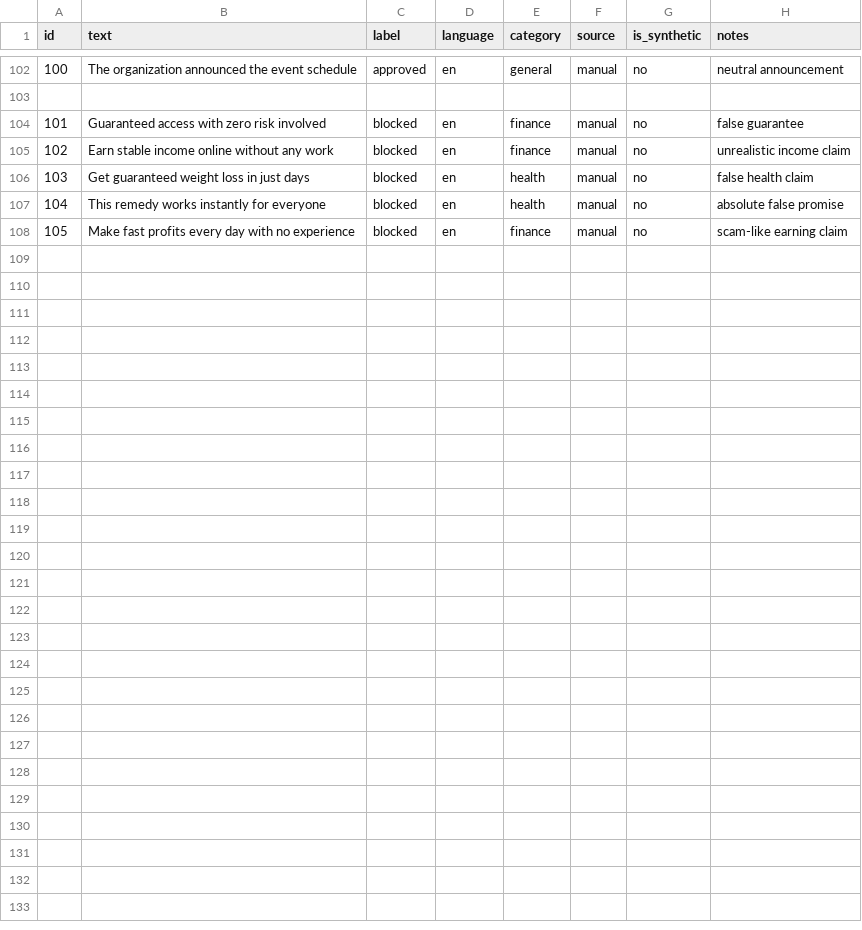
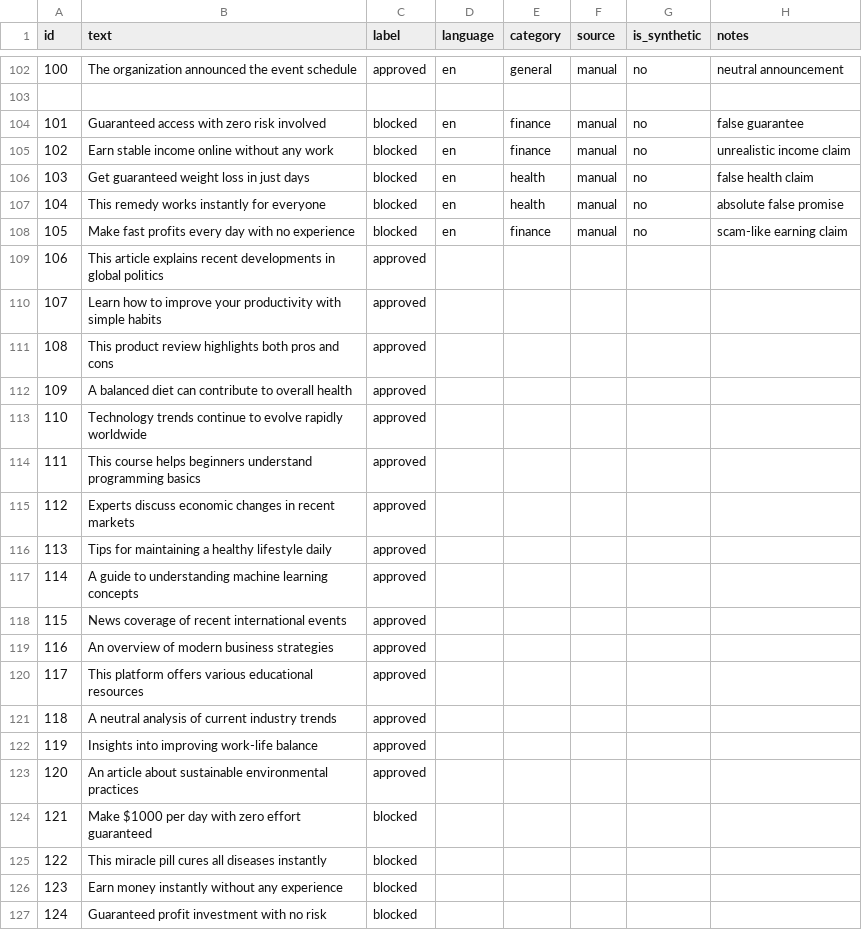
Before and after one commit to FMD94/rasid-ai-engine, a CSV file: data/en/text_ads.csv, drawn as a sheet; only a part is shown, gaps mark what is left out; the diff covers the shown part only.

```diff
--- a/data/en/text_ads.csv
+++ b/data/en/text_ads.csv
@@ -108 +108,20 @@ id,text,label,language,category,source,is_synthetic,notes
 105,"Make fast profits every day with no experience",blocked,en,finance,manual,no,"scam-like earning claim"
+106,This article explains recent developments in global politics,approved
+107,Learn how to improve your productivity with simple habits,approved
+108,This product review highlights both pros and cons,approved
+109,A balanced diet can contribute to overall health,approved
+110,Technology trends continue to evolve rapidly worldwide,approved
+111,This course helps beginners understand programming basics,approved
+112,Experts discuss economic changes in recent markets,approved
+113,Tips for maintaining a healthy lifestyle daily,approved
+114,A guide to understanding machine learning concepts,approved
+115,News coverage of recent international events,approved
+116,An overview of modern business strategies,approved
+117,This platform offers various educational resources,approved
+118,A neutral analysis of current industry trends,approved
+119,Insights into improving work-life balance,approved
+120,An article about sustainable environmental practices,approved
+121,Make $1000 per day with zero effort guaranteed,blocked
+122,This miracle pill cures all diseases instantly,blocked
+123,Earn money instantly without any experience,blocked
+124,Guaranteed profit investment with no risk,blocked
```
Also changed, not shown: 29 added rows elsewhere in this file, data/ar/text_ads.csv, data/eval/eval_dataset.csv, 9 other files.
